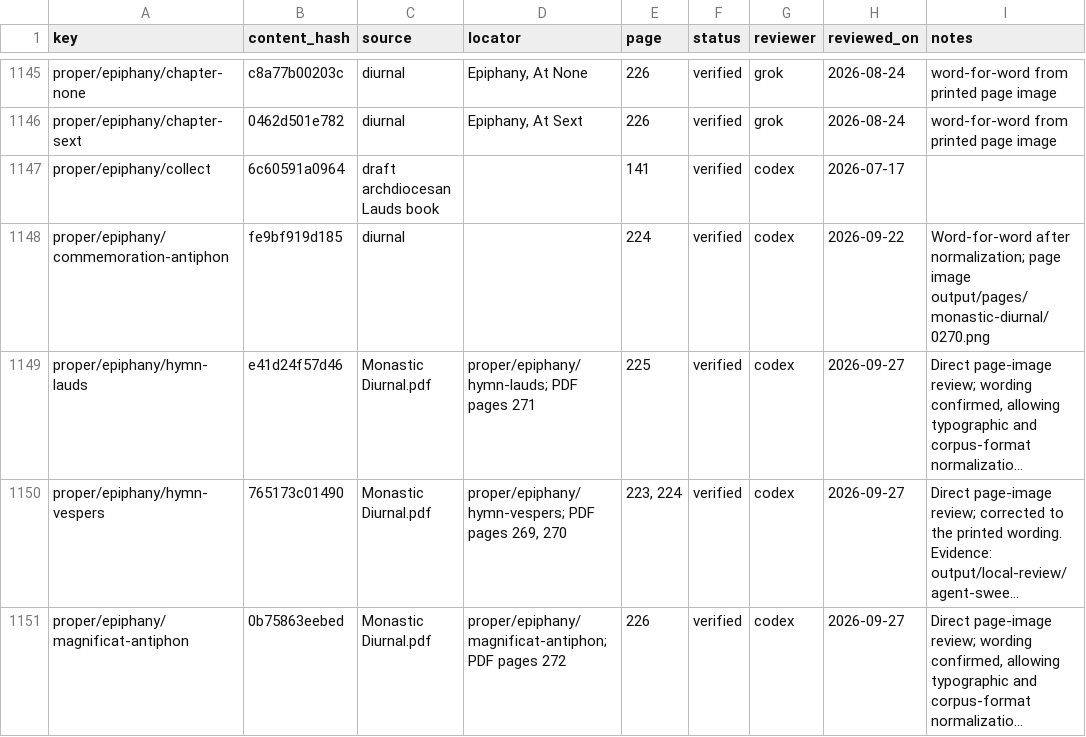
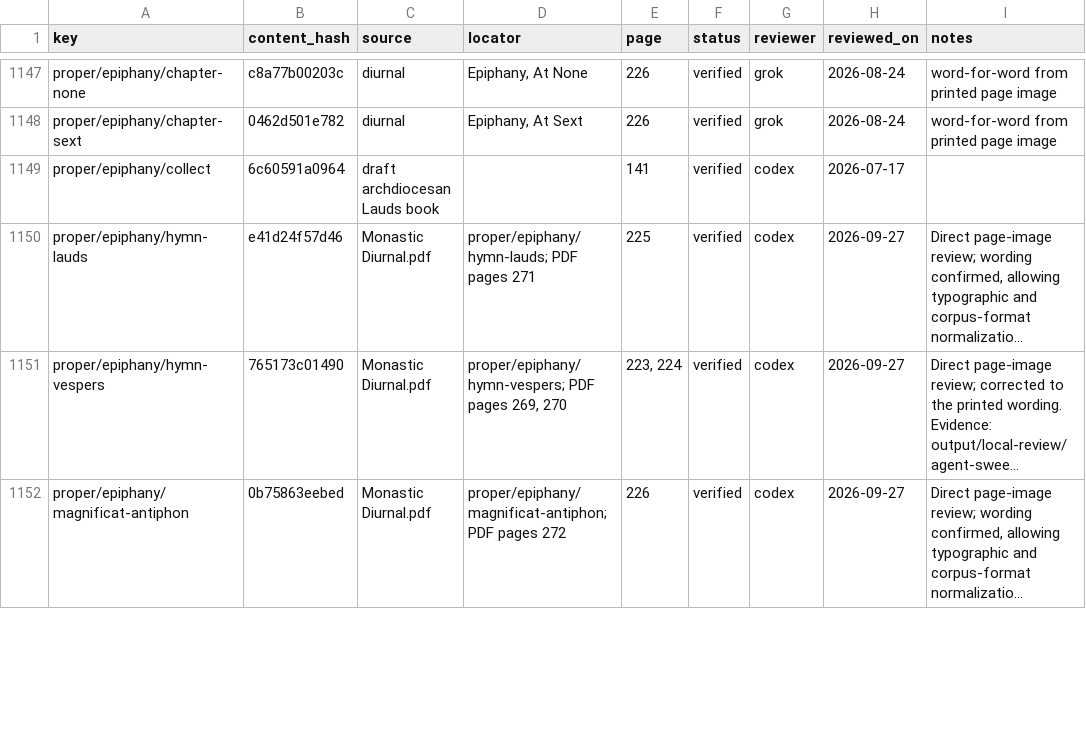
Before and after one commit to orthodoxwest/office, a CSV file: data/review/provenance.csv, drawn as a sheet; only a part is shown, gaps mark what is left out; long unchanged cells end in …; removed rows and columns are numbered as before the commit, all else as after; the diff covers the shown part only; the diff names each change by its address in the sheet, - before the commit and + after, or states it on an @@ line.

```diff
--- a/data/review/provenance.csv
+++ b/data/review/provenance.csv
-row 1148: proper/epiphany/commemoration-antiphon | fe9bf919d185 | diurnal |  | 224 | verified | codex | 2026-09-22 | Word-for-word after normalization; page image output/pages/monastic-diurnal/0270.png
```
Also changed, not shown: 3 added rows and 6 edited cells elsewhere in this file, data/review/zero-occurrences.csv, 11 other files.
